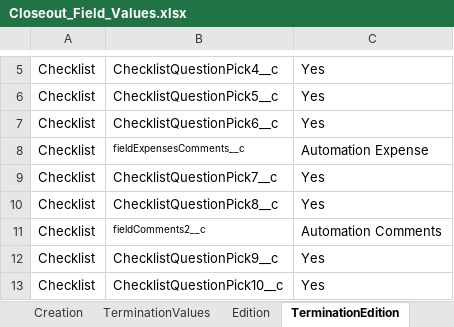
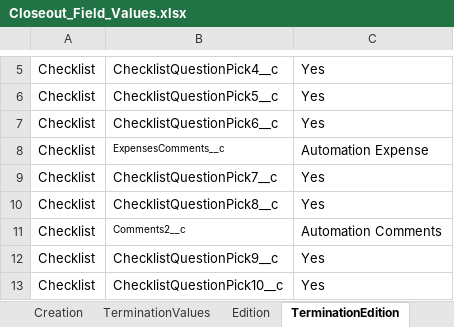
Before and after one commit to VaibhavChandratre-REISys/govgrants-product-automation, an Excel workbook: src/main/resources/Closeout_Field_Values.xlsx, sheet TerminationEdition, drawn as a sheet; only a part is shown, gaps mark what is left out; values as stored, in another font and other column widths than the file's, no borders; the diff names each change by its address in the sheet, - before the commit and + after, or states it on an @@ line.

```diff
--- a/src/main/resources/Closeout_Field_Values.xlsx (sheet TerminationEdition)
+++ b/src/main/resources/Closeout_Field_Values.xlsx (sheet TerminationEdition)
-B8: fieldExpensesComments__c
+B8: ExpensesComments__c
-B11: fieldComments2__c
+B11: Comments2__c
```
Also changed, not shown: 1 other file.
